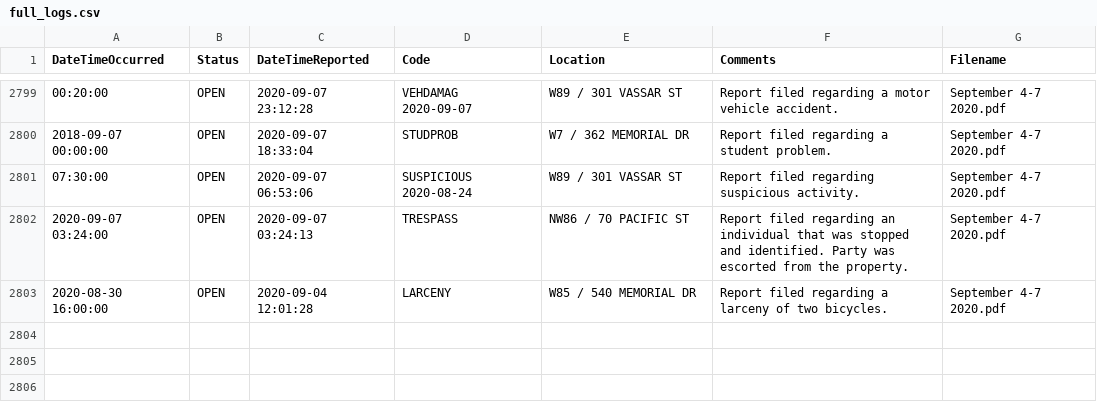
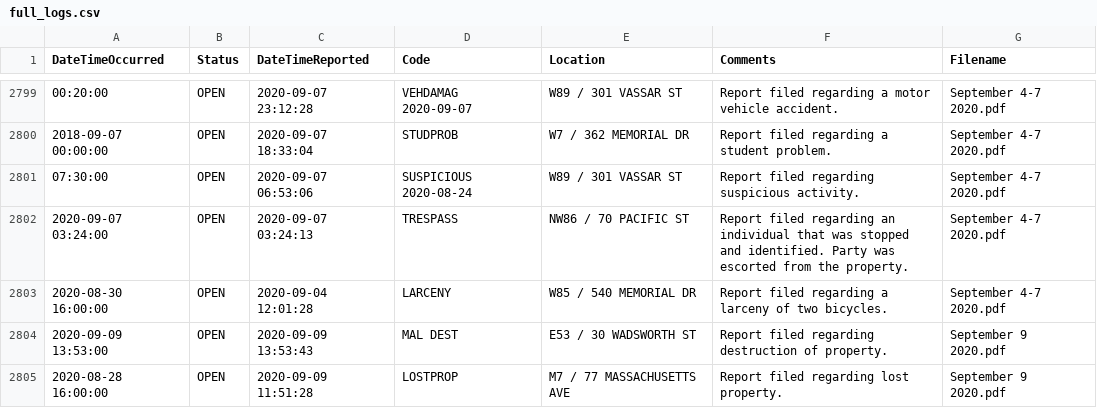
Before and after one commit to davidasilva/police-logs, a CSV file: full_logs.csv, drawn as a sheet; only a part is shown, gaps mark what is left out.

```diff
--- a/full_logs.csv
+++ b/full_logs.csv
@@ -2803 +2803,3 @@ DateTimeOccurred,Status,DateTimeReported,Code,Location,Comments,Filename
 2020-08-30 16:00:00,OPEN,2020-09-04 12:01:28,LARCENY,W85 / 540 MEMORIAL DR,Report filed regarding a larceny of two bicycles.,September 4-7 2020.pdf
+2020-09-09 13:53:00,OPEN,2020-09-09 13:53:43,MAL DEST,E53 / 30 WADSWORTH ST,Report filed regarding destruction of property.,September 9 2020.pdf
+2020-08-28 16:00:00,OPEN,2020-09-09 11:51:28,LOSTPROP,M7 / 77 MASSACHUSETTS AVE,Report filed regarding lost property.,September 9 2020.pdf
```
Also changed, not shown: 1 other file.
